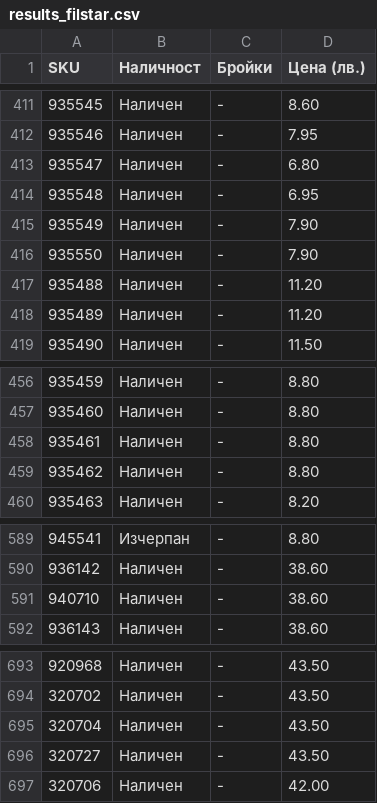
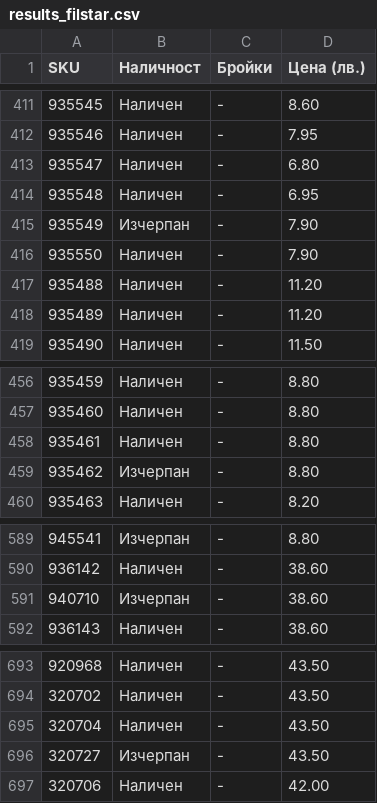
Before and after one commit to vladi1199/proba5, a CSV file: proba5/results_filstar.csv, drawn as a sheet; only a part is shown, gaps mark what is left out.

```diff
--- a/proba5/results_filstar.csv
+++ b/proba5/results_filstar.csv
@@ -414,3 +414,3 @@ SKU,Наличност,Бройки,Цена (лв.)
 935548,Наличен,-,6.95
-935549,Наличен,-,7.90
+935549,Изчерпан,-,7.90
 935550,Наличен,-,7.90
@@ -458,3 +458,3 @@ SKU,Наличност,Бройки,Цена (лв.)
 935461,Наличен,-,8.80
-935462,Наличен,-,8.80
+935462,Изчерпан,-,8.80
 935463,Наличен,-,8.20
@@ -590,3 +590,3 @@ SKU,Наличност,Бройки,Цена (лв.)
 936142,Наличен,-,38.60
-940710,Наличен,-,38.60
+940710,Изчерпан,-,38.60
 936143,Наличен,-,38.60
@@ -695,3 +695,3 @@ SKU,Наличност,Бройки,Цена (лв.)
 320704,Наличен,-,43.50
-320727,Наличен,-,43.50
+320727,Изчерпан,-,43.50
 320706,Наличен,-,42.00
```
Also changed, not shown: 37 other files.
